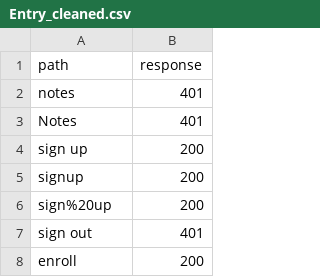
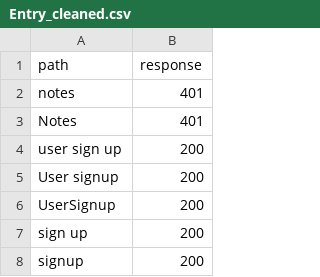
Before and after one commit to mdhabeebvulla/ExampleFast, a CSV file: Entry_cleaned.csv, drawn as a sheet; only a part is shown; the shorter side is filled out with more unchanged rows.

Commit message:
Add files via upload

```diff
--- a/Entry_cleaned.csv
+++ b/Entry_cleaned.csv
@@ -3,2 +3,5 @@ notes,401
 Notes,401
+user sign up,200
+User signup,200
+UserSignup,200
 sign up,200
```
